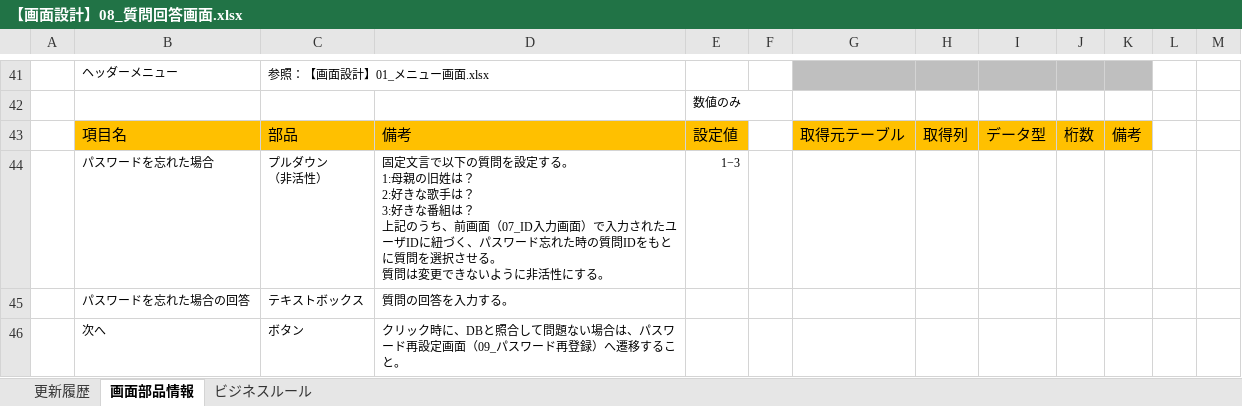
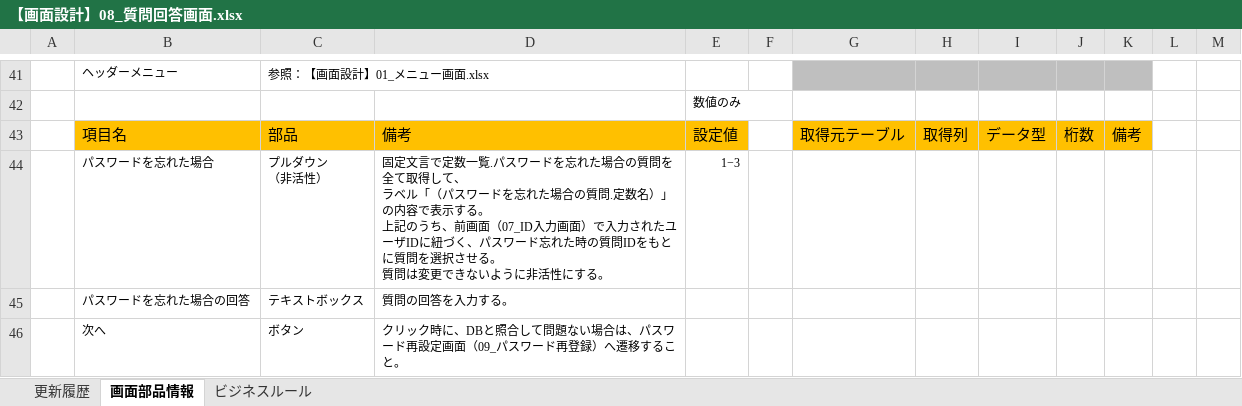
Before and after one commit to Fukuta-Y/Jashin_CAS_doc, an Excel workbook: 画面設計/【画面設計】08_質問回答画面.xlsx, sheet 画面部品情報, drawn as a sheet; only a part is shown, gaps mark what is left out; values as stored, in another font and other column widths than the file's, no borders; charts and pictures not drawn; ↵ is a line break in a cell; the diff names each change by its address in the sheet, - before the commit and + after, or states it on an @@ line.

```diff
--- a/画面設計/【画面設計】08_質問回答画面.xlsx (sheet 画面部品情報)
+++ b/画面設計/【画面設計】08_質問回答画面.xlsx (sheet 画面部品情報)
-D44: …定文言で以下の質問を設定する。 ↵ 1:母親の旧姓は？ ↵ 2:好きな歌手は？ ↵ 3:好きな番組は？ ↵ 上記の…
+D44: …定文言で定数一覧.パスワードを忘れた場合の質問を全て取得して、 ↵ ラベル「（パスワードを忘れた場合の質問.定数名）」の内容で表示する。 ↵ 上記の…
```
Also changed, not shown: 画面設計/【画面設計】05_新規登録画面.xlsx, 画面設計/【画面設計】09_パスワード再登録.xlsx, 7 other files.
